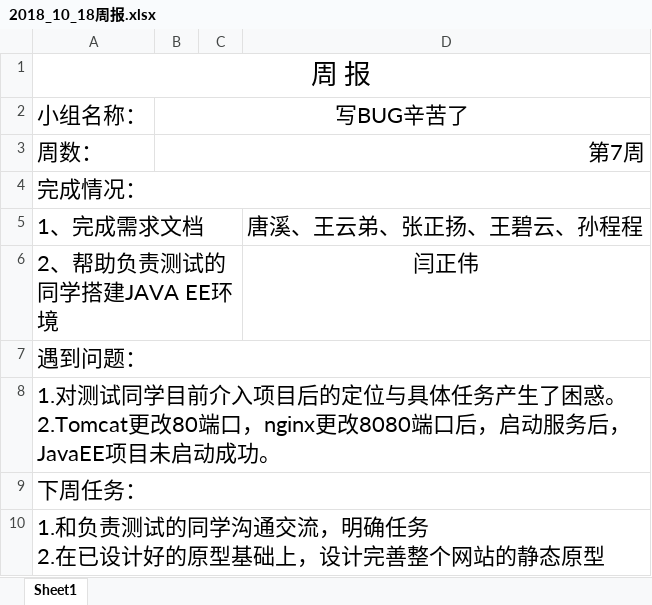
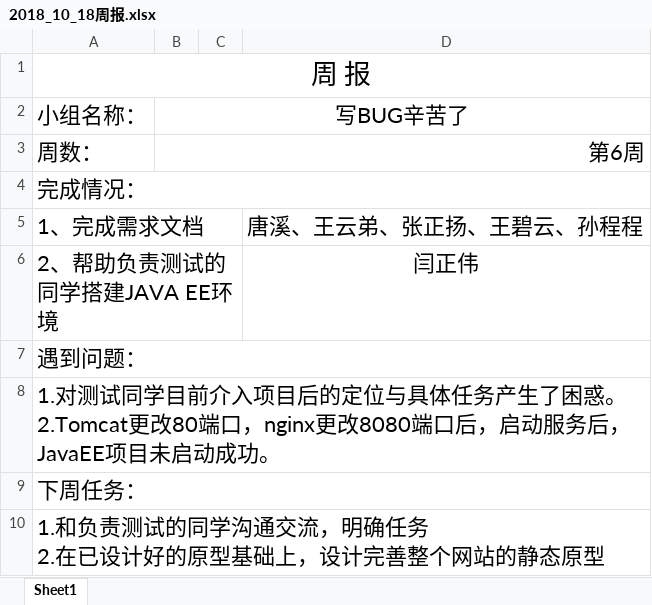
Before and after one commit to Utunan/Utunan, an Excel workbook: 周报/2018_10_18周报.xlsx, sheet Sheet1, drawn as a sheet; values as stored, in another font and other column widths than the file's, no borders; the diff names each change by its address in the sheet, - before the commit and + after, or states it on an @@ line.

Commit message:
<docs>2018_10_25周报.xlsx

```diff
--- a/周报/2018_10_18周报.xlsx (sheet Sheet1)
+++ b/周报/2018_10_18周报.xlsx (sheet Sheet1)
-B3: 第7周
+B3: 第6周
```
Also changed, not shown: 1 other file.
